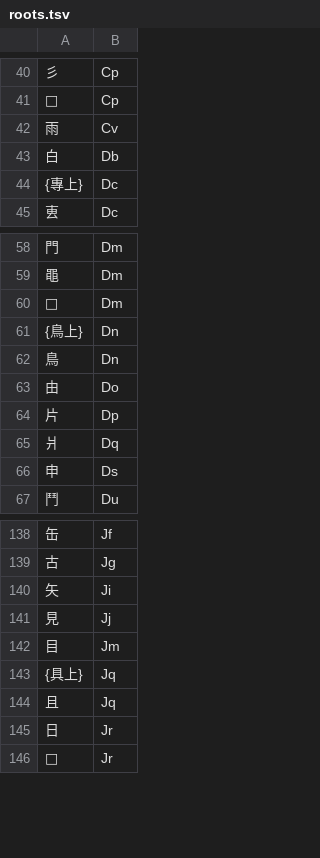
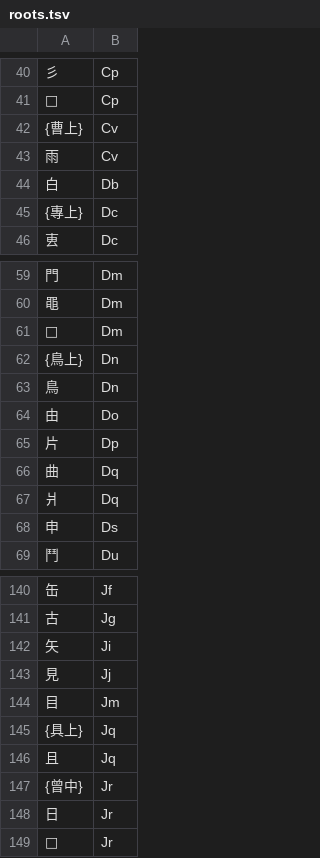
Before and after one commit to Dieken/typer, a TSV file: yustar/roots.tsv, drawn as a sheet; only a part is shown, gaps mark what is left out.

Commit message:
upgrade to yustar-3.6.0

```diff
--- a/yustar/roots.tsv
+++ b/yustar/roots.tsv
@@ -41,2 +41,3 @@
 𰀪	Cp
+{曹上}	Cv
 雨	Cv
@@ -64,2 +65,3 @@
 片	Dp
+曲	Dq
 爿	Dq
@@ -144,2 +146,3 @@
 且	Jq
+{曾中}	Jr
 日	Jr
```
Also changed, not shown: yustar/roots-mapping.tsv, 5 other files.
